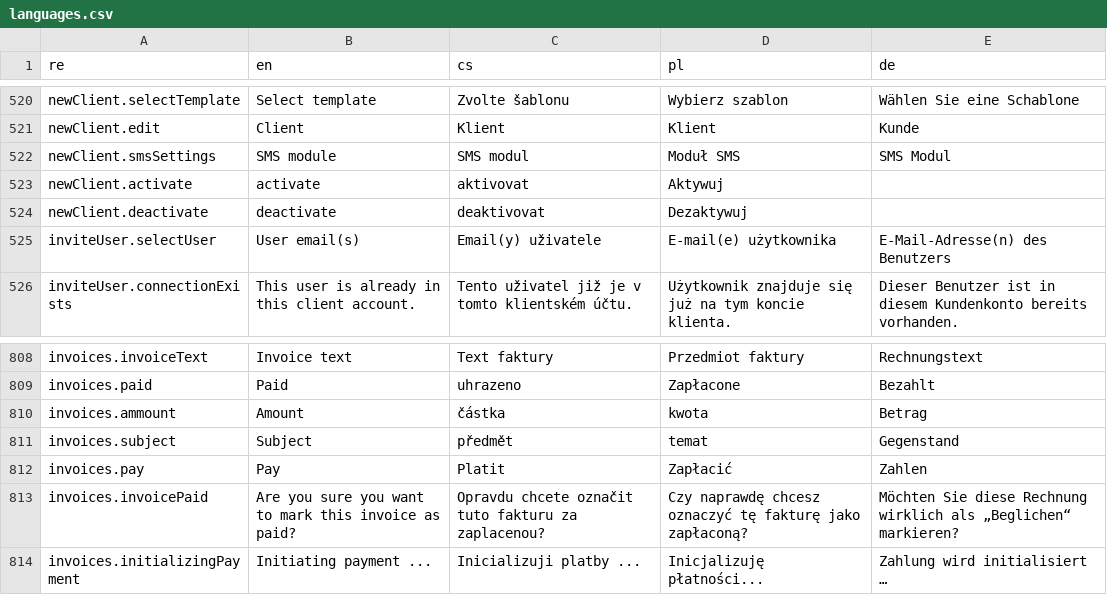
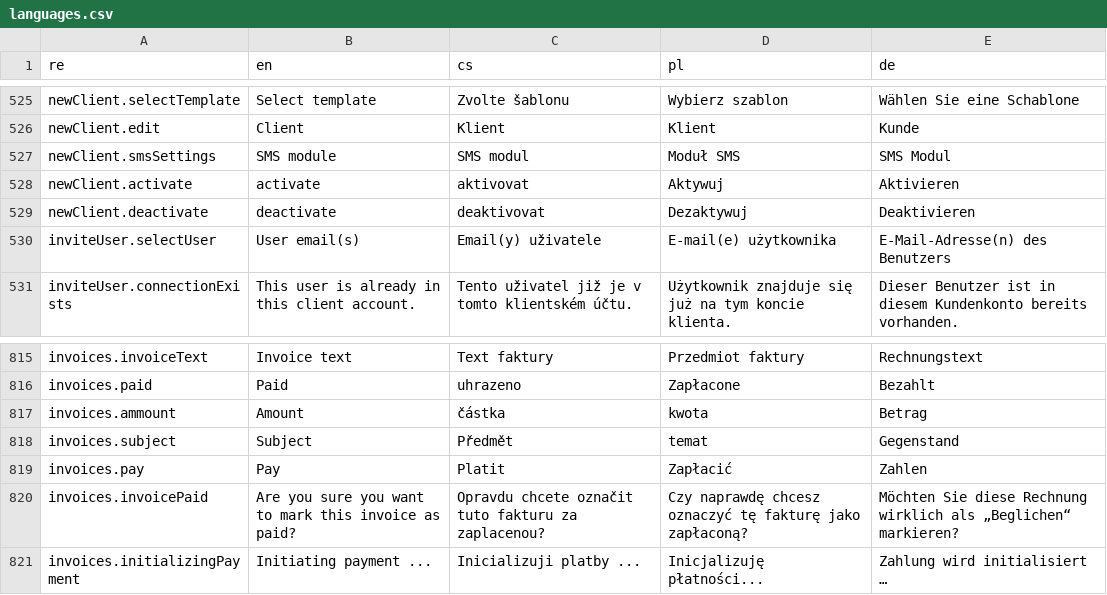
Before and after one commit to factorio-solutions/pid-desktop, a CSV file: app/_shared/locales/languages.csv, drawn as a sheet; only a part is shown, gaps mark what is left out; the diff covers the shown part only.

```diff
--- a/app/_shared/locales/languages.csv
+++ b/app/_shared/locales/languages.csv
@@ -796,4 +801,4 @@ newClient.edit,Client,Klient,Klient,Kunde
 newClient.smsSettings,SMS module,SMS modul,Moduł SMS,SMS Modul
-newClient.activate,activate,aktivovat,Aktywuj,
-newClient.deactivate,deactivate,deaktivovat,Dezaktywuj,
+newClient.activate,activate,aktivovat,Aktywuj,Aktivieren
+newClient.deactivate,deactivate,deaktivovat,Dezaktywuj,Deaktivieren
 inviteUser.selectUser,User email(s),Email(y) uživatele,E-mail(e) użytkownika,E-Mail-Adresse(n) des Benutzers
@@ -1086,3 +1093,3 @@ invoices.paid,Paid,uhrazeno,Zapłacone,Bezahlt
 invoices.ammount,Amount,částka,kwota,Betrag
-invoices.subject,Subject,předmět,temat,Gegenstand
+invoices.subject,Subject,Předmět,temat,Gegenstand
 invoices.pay,Pay,Platit,Zapłacić,Zahlen
```
Also changed, not shown: 19 added rows and 4 edited cells elsewhere in this file, 5 other files.
